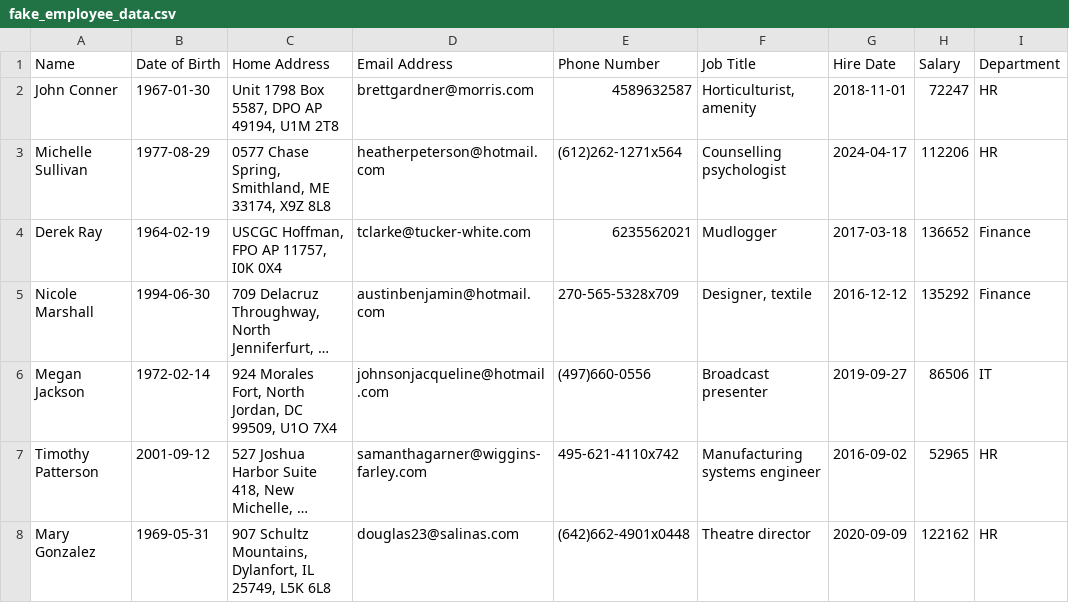
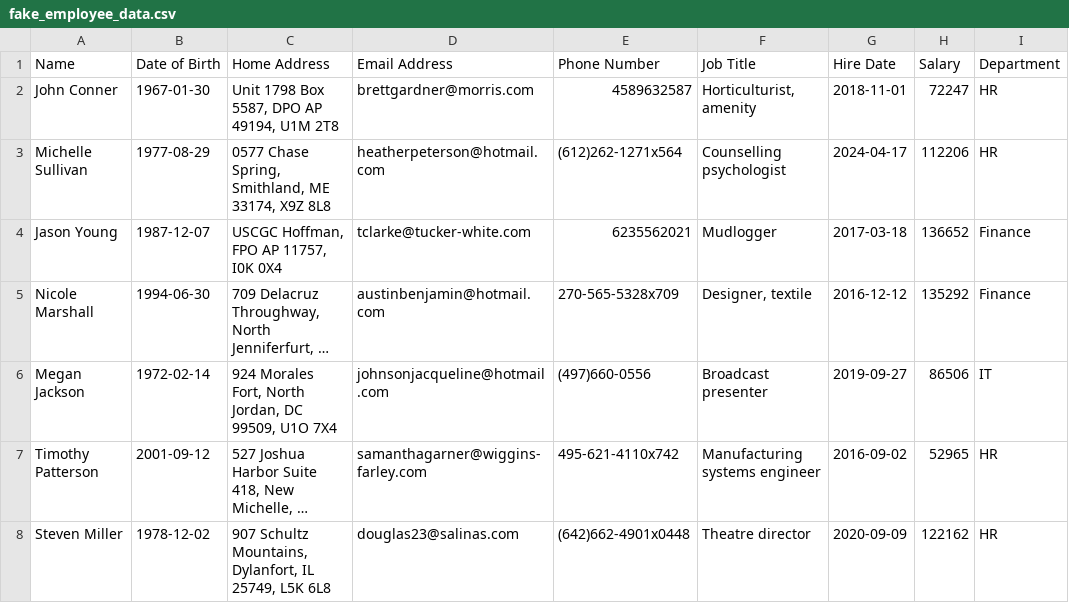
Before and after one commit to hgueziri/MiscData, a CSV file: fake_employee_data.csv, drawn as a sheet; only a part is shown; long unchanged cells end in …; the diff covers the shown part only; the diff names each change by its address in the sheet, - before the commit and + after, or states it on an @@ line.

Commit message:
create duplicates

```diff
--- a/fake_employee_data.csv
+++ b/fake_employee_data.csv
-A4 (Name): Derek Ray
+A4 (Name): Jason Young
-B4 (Date of Birth): 1964-02-19
+B4 (Date of Birth): 1987-12-07
-A8 (Name): Mary Gonzalez
+A8 (Name): Steven Miller
-B8 (Date of Birth): 1969-05-31
+B8 (Date of Birth): 1978-12-02
```
Also changed, not shown: 18 edited cells elsewhere in this file.
